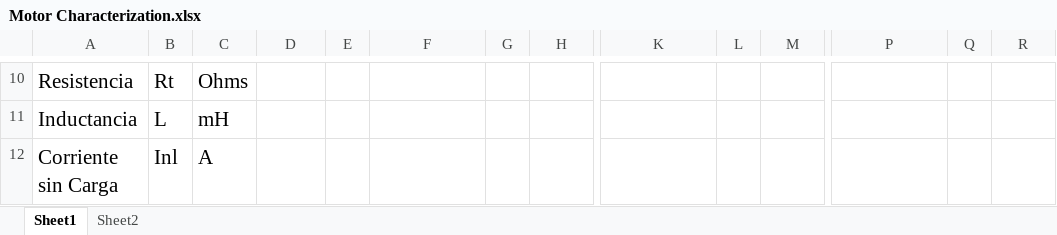
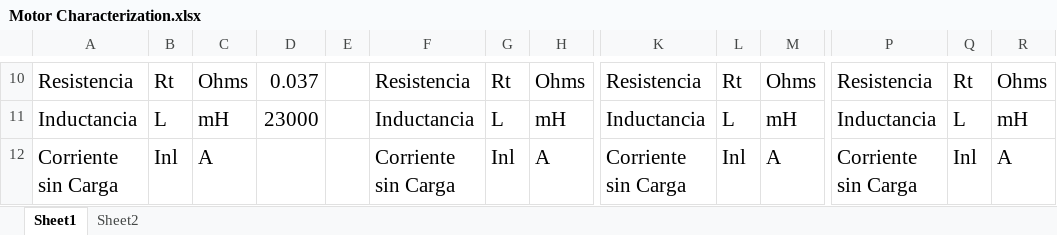
Before and after one commit to dicer0/r_BeVisioneers_Enerdrais_ENG, an Excel workbook: Motor Characterization.xlsx, sheet Sheet1, drawn as a sheet; only a part is shown, gaps mark what is left out; values as stored, in another font and other column widths than the file's, no borders; table styles not drawn; the diff covers the shown part only; the diff names each change by its address in the sheet, - before the commit and + after, or states it on an @@ line.

```diff
--- a/Motor Characterization.xlsx (sheet Sheet1)
+++ b/Motor Characterization.xlsx (sheet Sheet1)
-D10: (empty)
+D10: 0.037
-F10: (empty)
+F10: Resistencia
-G10: (empty)
+G10: Rt
-H10: (empty)
+H10: Ohms
-K10: (empty)
+K10: Resistencia
-L10: (empty)
+L10: Rt
-M10: (empty)
+M10: Ohms
-P10: (empty)
+P10: Resistencia
-Q10: (empty)
+Q10: Rt
-R10: (empty)
+R10: Ohms
-D11: (empty)
+D11: 23000
-F11: (empty)
+F11: Inductancia
-G11: (empty)
+G11: L
-H11: (empty)
+H11: mH
-K11: (empty)
+K11: Inductancia
-L11: (empty)
+L11: L
-M11: (empty)
+M11: mH
-P11: (empty)
+P11: Inductancia
-Q11: (empty)
+Q11: L
-R11: (empty)
+R11: mH
-F12: (empty)
+F12: Corriente sin Carga
-G12: (empty)
+G12: Inl
-H12: (empty)
+H12: A
-K12: (empty)
+K12: Corriente sin Carga
-L12: (empty)
+L12: Inl
-M12: (empty)
+M12: A
-P12: (empty)
+P12: Corriente sin Carga
-Q12: (empty)
+Q12: Inl
-R12: (empty)
+R12: A
```
Also changed, not shown: 1 added row, 1 removed row, 161 edited cells and cell formats elsewhere in this sheet.
